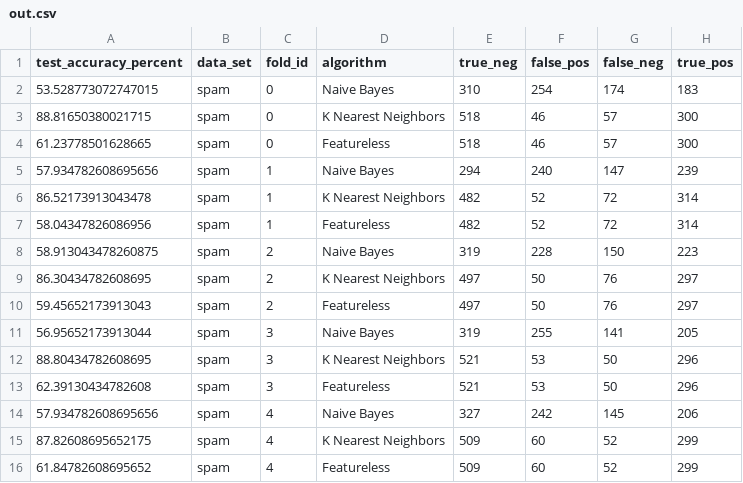
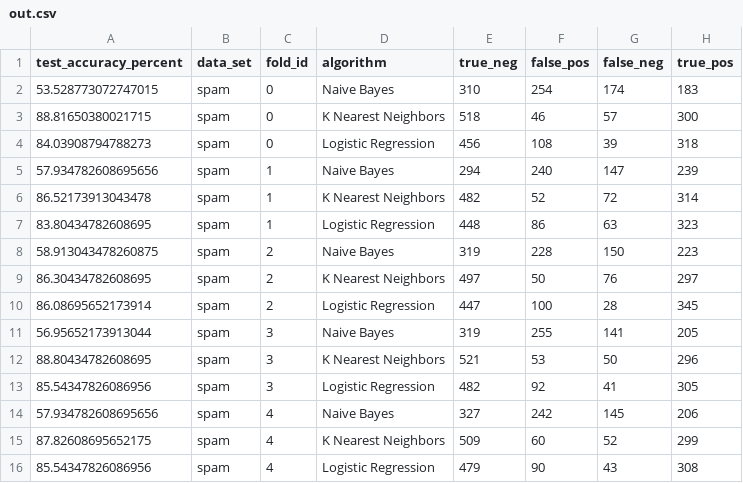
Before and after one commit to rmccormick314/CS470_FinalProject, a CSV file: out.csv, drawn as a sheet; removed rows and columns are numbered as before the commit, all else as after; the diff names each change by its address in the sheet, - before the commit and + after, or states it on an @@ line.

Commit message:
Update out.csv

```diff
--- a/out.csv
+++ b/out.csv
-row 4: 61.23778501628665 | spam | 0 | Featureless | 518 | 46 | 57 | 300
+row 4: 84.03908794788273 | spam | 0 | Logistic Regression | 456 | 108 | 39 | 318
-row 7: 58.04347826086956 | spam | 1 | Featureless | 482 | 52 | 72 | 314
+row 7: 83.80434782608695 | spam | 1 | Logistic Regression | 448 | 86 | 63 | 323
-row 10: 59.45652173913043 | spam | 2 | Featureless | 497 | 50 | 76 | 297
+row 10: 86.08695652173914 | spam | 2 | Logistic Regression | 447 | 100 | 28 | 345
-row 13: 62.39130434782608 | spam | 3 | Featureless | 521 | 53 | 50 | 296
+row 13: 85.54347826086956 | spam | 3 | Logistic Regression | 482 | 92 | 41 | 305
-row 16: 61.84782608695652 | spam | 4 | Featureless | 509 | 60 | 52 | 299
+row 16: 85.54347826086956 | spam | 4 | Logistic Regression | 479 | 90 | 43 | 308
```
